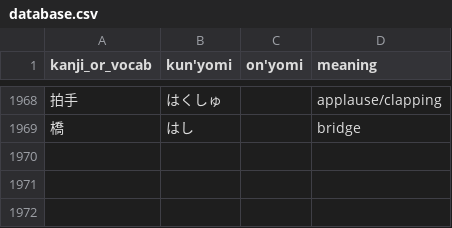
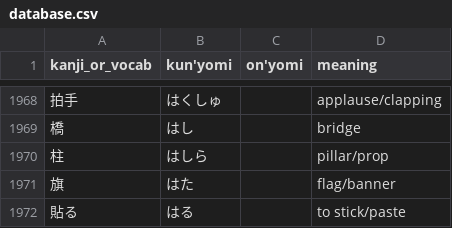
Before and after one commit to bkayalibay/kanki, a CSV file: database.csv, drawn as a sheet; only a part is shown, gaps mark what is left out.

Commit message:
Adds more words.

```diff
--- a/database.csv
+++ b/database.csv
@@ -1969 +1969,4 @@ kanji_or_vocab, kun'yomi, on'yomi, meaning
 橋, はし, , bridge
+柱, はしら, , pillar/prop
+旗, はた, , flag/banner
+貼る, はる, , to stick/paste
```
